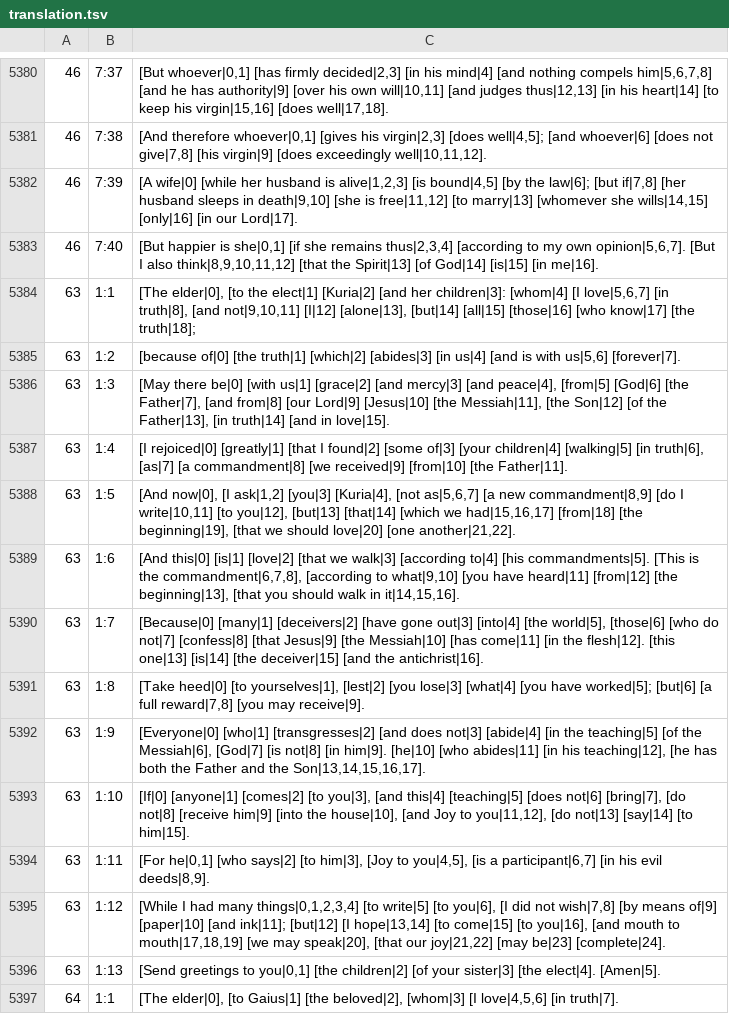
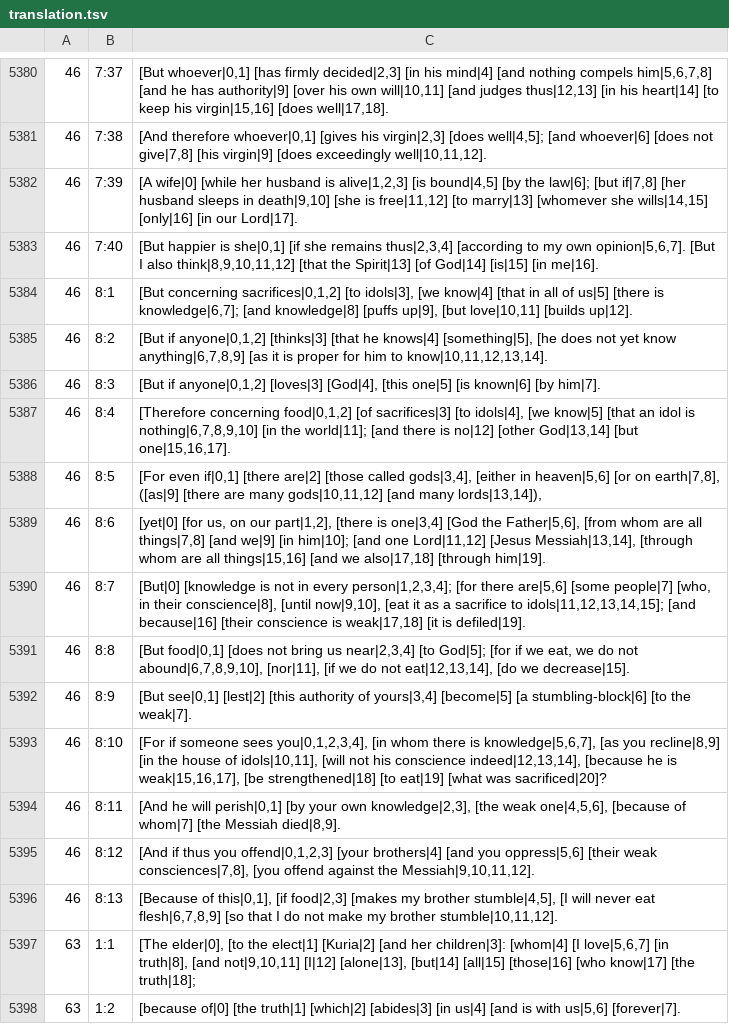
Before and after one commit to machshev/haqor-core, a TSV file: src_texts/Haqor-Peshitta/translation.tsv, drawn as a sheet; only a part is shown, gaps mark what is left out; the shorter side is filled out with more unchanged rows; the diff names each change by its address in the sheet, - before the commit and + after, or states it on an @@ line.

Commit message:
Add source-linked Peshitta English for 1 Corinthians 8

```diff
--- a/src_texts/Haqor-Peshitta/translation.tsv
+++ b/src_texts/Haqor-Peshitta/translation.tsv
+row 5384: 46 | 8:1 | [But concerning sacrifices|0,1,2] [to idols|3], [we know|4] [that in all of us|5] [there is knowledge|6,7]; [and knowledge|8] [puffs up|9], [but love|10,11] [builds up|12].
+row 5385: 46 | 8:2 | [But if anyone|0,1,2] [thinks|3] [that he knows|4] [something|5], [he does not yet know anything|6,7,8,9] [as it is proper for him to know|10,11,12,13,14].
+row 5386: 46 | 8:3 | [But if anyone|0,1,2] [loves|3] [God|4], [this one|5] [is known|6] [by him|7].
+row 5387: 46 | 8:4 | [Therefore concerning food|0,1,2] [of sacrifices|3] [to idols|4], [we know|5] [that an idol is nothing|6,7,8,9,10] [in the world|11]; [and there is no|12] [other God|13,14] [but one|15,16,17].
+row 5388: 46 | 8:5 | [For even if|0,1] [there are|2] [those called gods|3,4], [either in heaven|5,6] [or on earth|7,8], ([as|9] [there are many gods|10,11,12] [and many lords|13,14]),
+row 5389: 46 | 8:6 | [yet|0] [for us, on our part|1,2], [there is one|3,4] [God the Father|5,6], [from whom are all things|7,8] [and we|9] [in him|10]; [and one Lord|11,12] [Jesus Messiah|13,14], [through whom are all things|15,16] [and we also|17,18] [through him|19].
+row 5390: 46 | 8:7 | [But|0] [knowledge is not in every person|1,2,3,4]; [for there are|5,6] [some people|7] [who, in their conscience|8], [until now|9,10], [eat it as a sacrifice to idols|11,12,13,14,15]; [and because|16] [their conscience is weak|17,18] [it is defiled|19].
+row 5391: 46 | 8:8 | [But food|0,1] [does not bring us near|2,3,4] [to God|5]; [for if we eat, we do not abound|6,7,8,9,10], [nor|11], [if we do not eat|12,13,14], [do we decrease|15].
+row 5392: 46 | 8:9 | [But see|0,1] [lest|2] [this authority of yours|3,4] [become|5] [a stumbling-block|6] [to the weak|7].
+row 5393: 46 | 8:10 | [For if someone sees you|0,1,2,3,4], [in whom there is knowledge|5,6,7], [as you recline|8,9] [in the house of idols|10,11], [will not his conscience indeed|12,13,14], [because he is weak|15,16,17], [be strengthened|18] [to eat|19] [what was sacrificed|20]?
+row 5394: 46 | 8:11 | [And he will perish|0,1] [by your own knowledge|2,3], [the weak one|4,5,6], [because of whom|7] [the Messiah died|8,9].
+row 5395: 46 | 8:12 | [And if thus you offend|0,1,2,3] [your brothers|4] [and you oppress|5,6] [their weak consciences|7,8], [you offend against the Messiah|9,10,11,12].
+row 5396: 46 | 8:13 | [Because of this|0,1], [if food|2,3] [makes my brother stumble|4,5], [I will never eat flesh|6,7,8,9] [so that I do not make my brother stumble|10,11,12].
```
Also changed, not shown: 1 other file.
